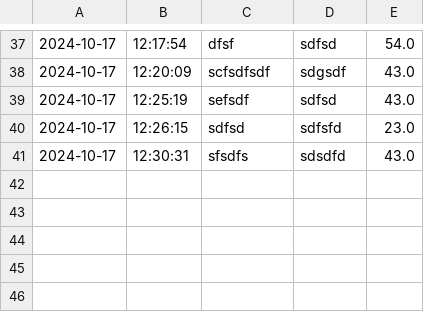
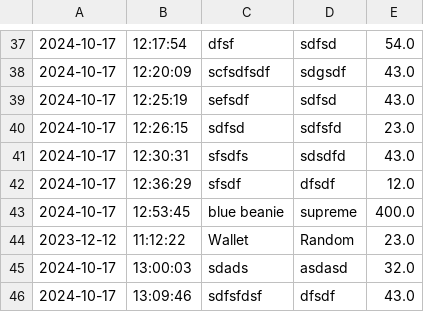
Before and after one commit to YearUp-Razeenali/AccountingLedgerApp, a CSV file: transactions.csv, drawn as a sheet; only a part is shown, gaps mark what is left out; the diff names each change by its address in the sheet, - before the commit and + after, or states it on an @@ line.

```diff
--- a/transactions.csv
+++ b/transactions.csv
+row 42: 2024-10-17 | 12:36:29 | sfsdf | dfsdf | 12.0
+row 43: 2024-10-17 | 12:53:45 | blue beanie | supreme | 400.0
+row 44: 2023-12-12 | 11:12:22 | Wallet | Random | 23.0
+row 45: 2024-10-17 | 13:00:03 | sdads | asdasd | 32.0
+row 46: 2024-10-17 | 13:09:46 | sdfsfdsf | dfsdf | 43.0
```
Also changed, not shown: 2 other files.
